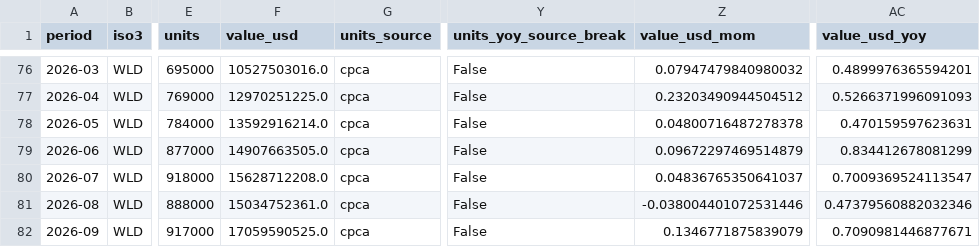
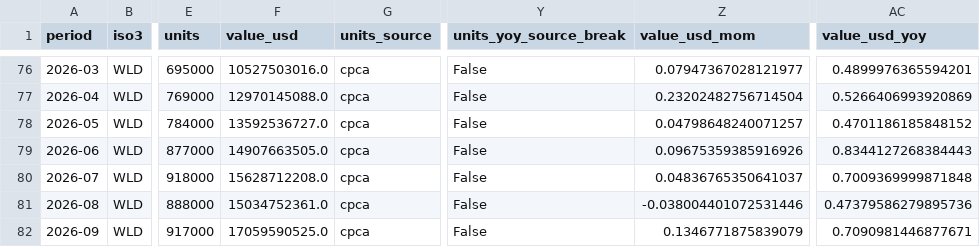
Before and after one commit to roblevinson-cloud/ai-compute-demand-dashboard, a CSV file: docs/china-auto/data/world_monthly.csv, drawn as a sheet; only a part is shown, gaps mark what is left out; the diff covers the shown part only; the diff names each change by its address in the sheet, - before the commit and + after, or states it on an @@ line.

Commit message:
Refresh China auto monitor and repair customs value collection

```diff
--- a/docs/china-auto/data/world_monthly.csv
+++ b/docs/china-auto/data/world_monthly.csv
-Z76 (value_usd_mom): 0.07947479840980032
+Z76 (value_usd_mom): 0.07947367028121977
-F77 (value_usd): 12970251225.0
+F77 (value_usd): 12970145088.0
-Z77 (value_usd_mom): 0.23203490944504512
+Z77 (value_usd_mom): 0.23202482756714504
-AC77 (value_usd_yoy): 0.5266371996091093
+AC77 (value_usd_yoy): 0.5266406993920869
-F78 (value_usd): 13592916214.0
+F78 (value_usd): 13592536727.0
-Z78 (value_usd_mom): 0.04800716487278378
+Z78 (value_usd_mom): 0.04798648240071257
-AC78 (value_usd_yoy): 0.470159597623631
+AC78 (value_usd_yoy): 0.4701186185848152
-Z79 (value_usd_mom): 0.09672297469514879
+Z79 (value_usd_mom): 0.09675359385916926
-AC79 (value_usd_yoy): 0.834412678081299
+AC79 (value_usd_yoy): 0.8344127268384443
-AC80 (value_usd_yoy): 0.7009369524113547
+AC80 (value_usd_yoy): 0.7009369999871848
-AC81 (value_usd_yoy): 0.47379560882032346
+AC81 (value_usd_yoy): 0.47379586279895736
```
Also changed, not shown: 32 edited cells elsewhere in this file, docs/china-auto/data/coverage.csv, 8 other files.
